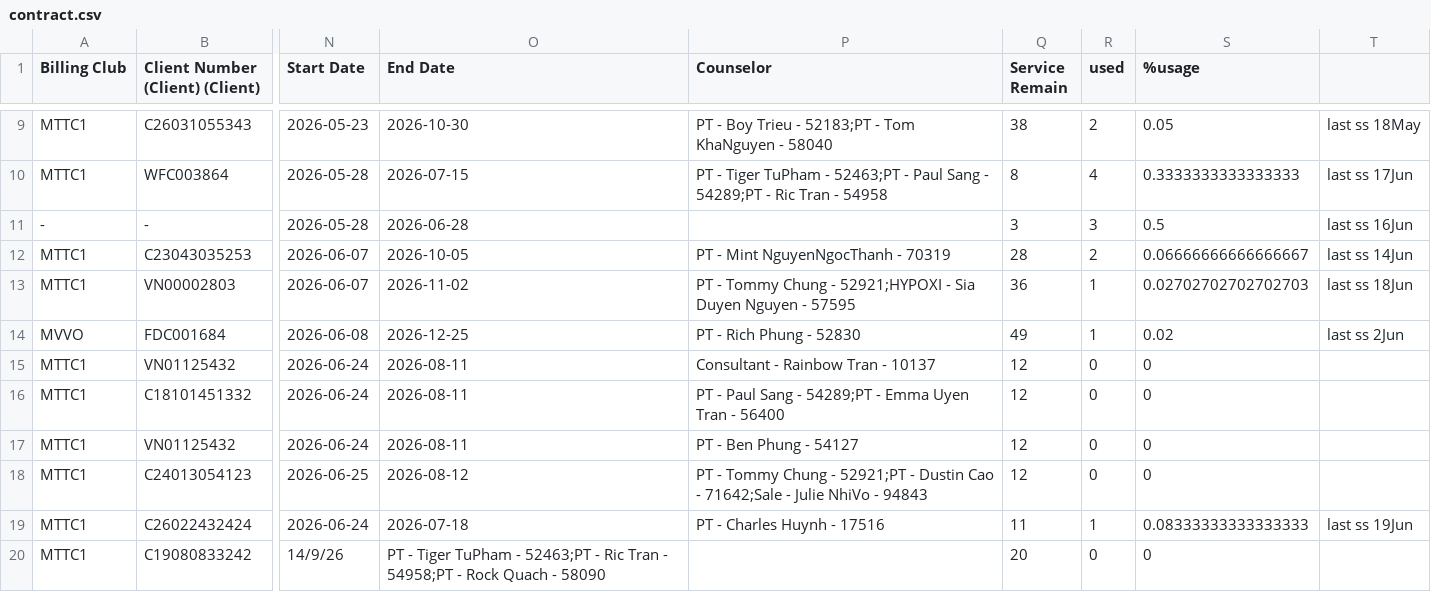
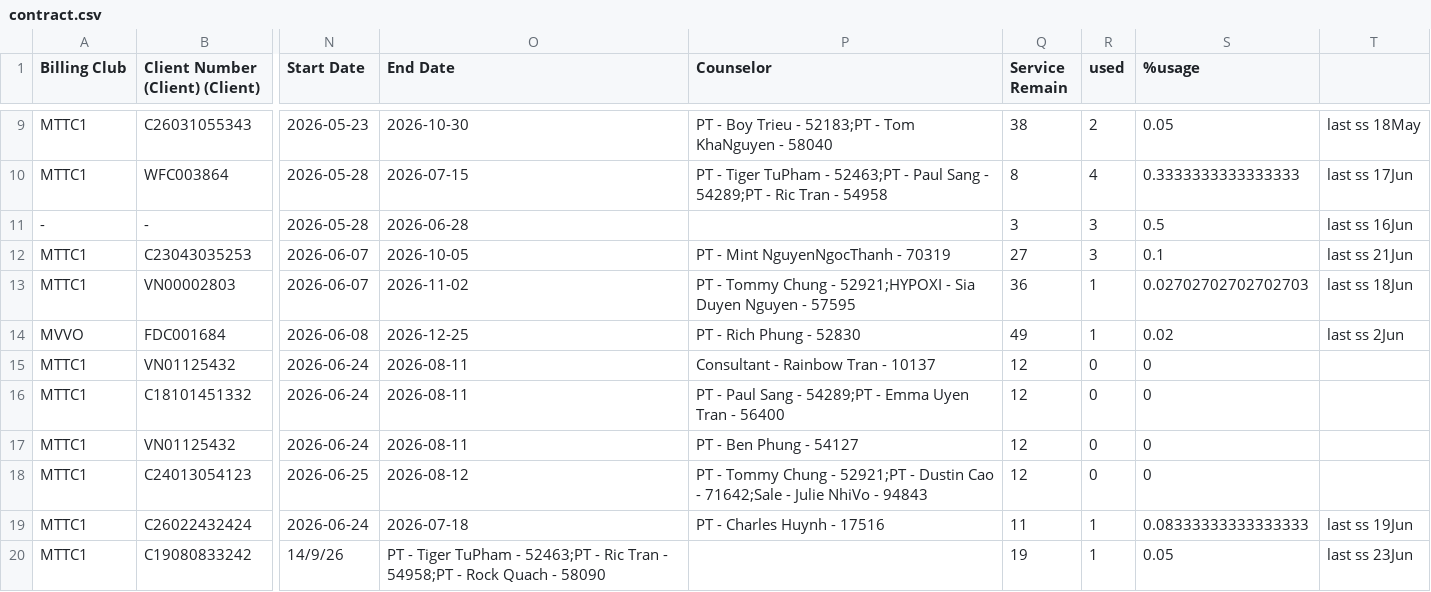
Before and after one commit to dtchien401/physio-booking-schedule, a CSV file: contract.csv, drawn as a sheet; only a part is shown, gaps mark what is left out; the diff names each change by its address in the sheet, - before the commit and + after, or states it on an @@ line.

Commit message:
Auto upload contract.csv from Google Sheets

```diff
--- a/contract.csv
+++ b/contract.csv
-Q12 (Service Remain): 28
+Q12 (Service Remain): 27
-R12 (used): 2
+R12 (used): 3
-S12 (%usage): 0.06666666666666667
+S12 (%usage): 0.1
-T12: last ss 14Jun
+T12: last ss 21Jun
-Q20 (Service Remain): 20
+Q20 (Service Remain): 19
-R20 (used): 0
+R20 (used): 1
-S20 (%usage): 0
+S20 (%usage): 0.05
-T20: (empty)
+T20: last ss 23Jun
```
